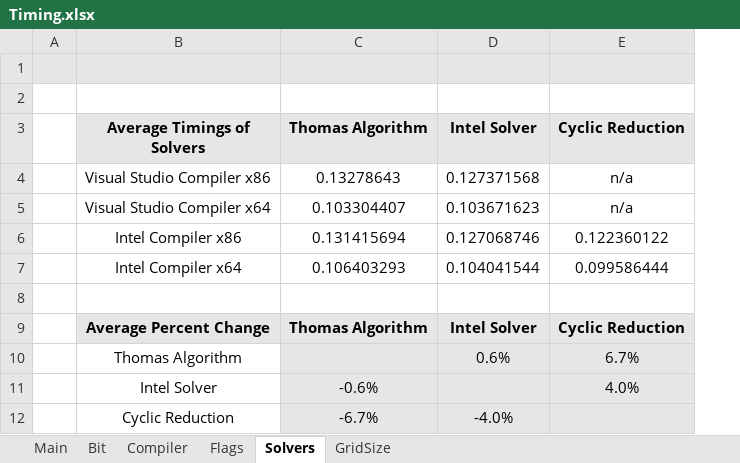
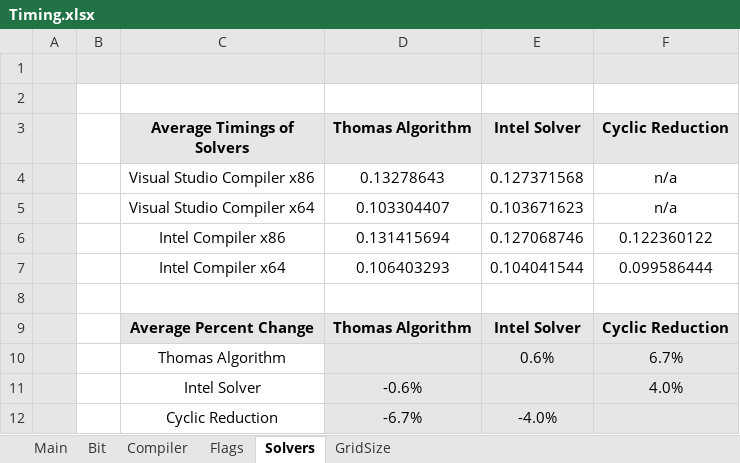
Before and after one commit to voerch/OptimizingNumericalPDE, an Excel workbook: Timing.xlsx, sheet Solvers, drawn as a sheet; values as stored, in another font and other column widths than the file's, no borders; conditional formats not drawn; the diff names each change by its address in the sheet, - before the commit and + after, or states it on an @@ line.

```diff
--- a/Timing.xlsx (sheet Solvers)
+++ b/Timing.xlsx (sheet Solvers)
+column B, empty
-A2:A12 fill: none
+A2:A12 fill: #E7E6E6
```
Also changed, not shown: sheet GridSize, sheet Flags, formulas that keep their value, 22 other files.
